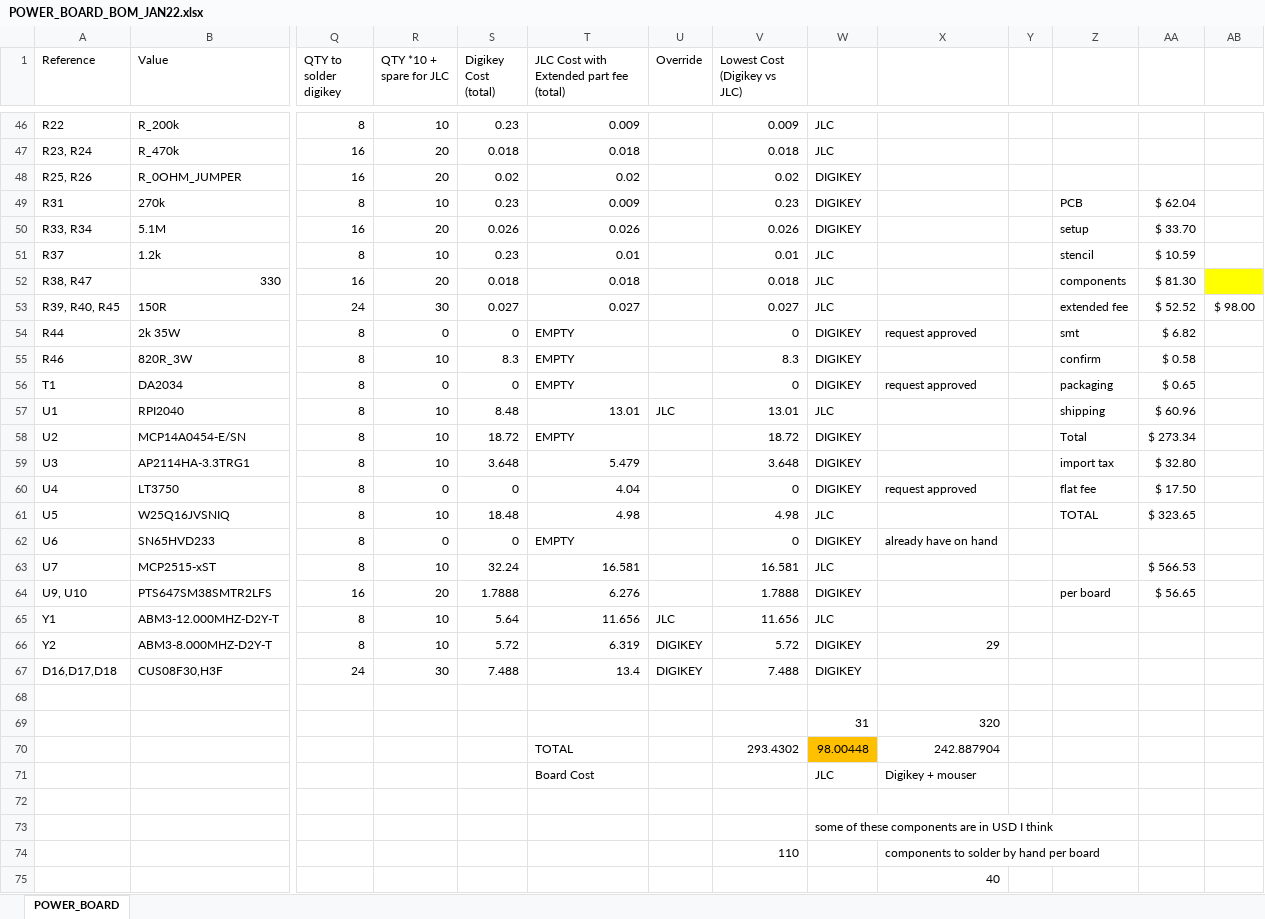
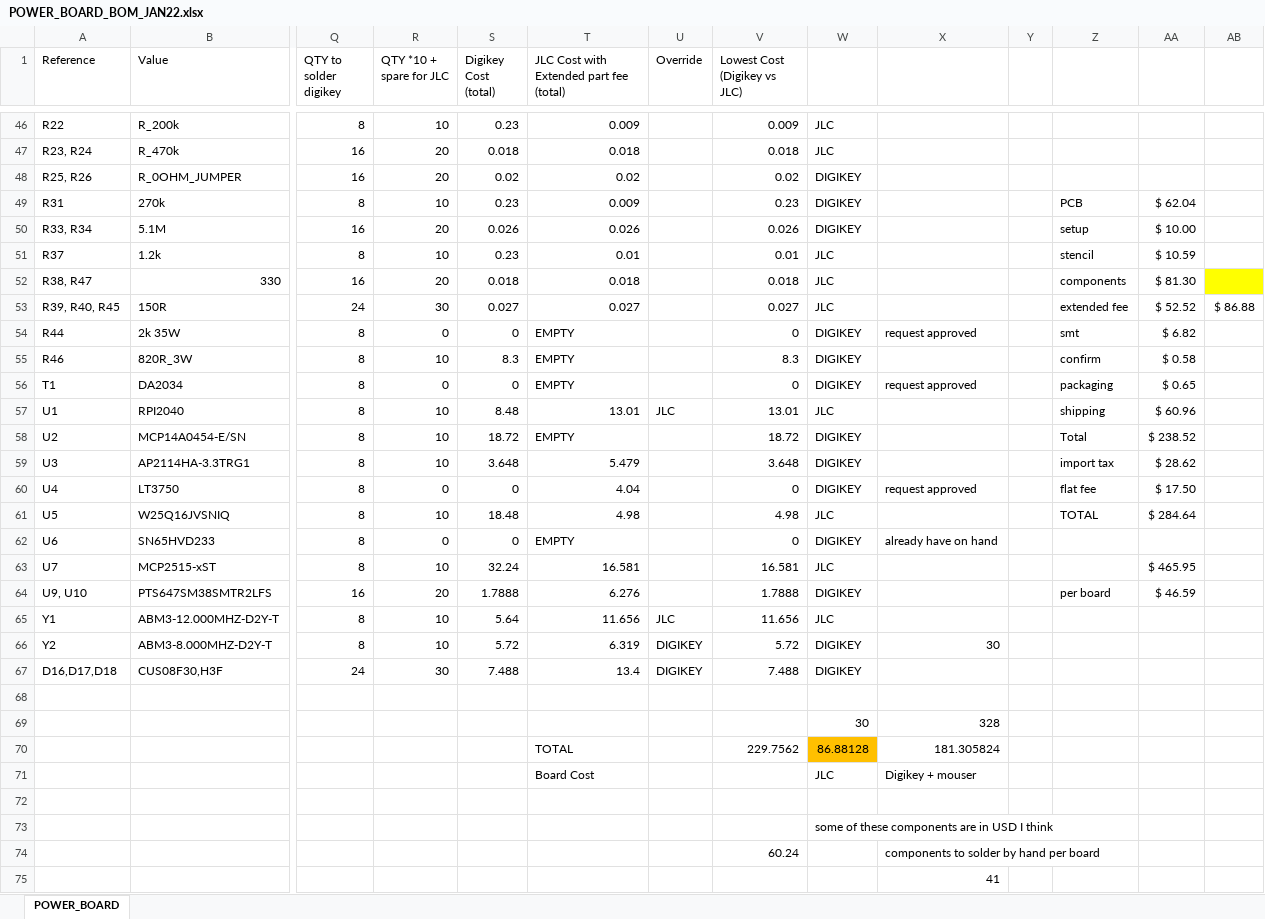
Before and after one commit to sfunderbots/Electrical, an Excel workbook: Chicker/POWER_BOARD_BOM_JAN22.xlsx, sheet POWER_BOARD, drawn as a sheet; only a part is shown, gaps mark what is left out; values as stored, in another font and other column widths than the file's, no borders; conditional formats not drawn; removed rows and columns are numbered as before the commit, all else as after; rows hold the shown columns only; the diff covers the shown part only; the diff names each change by its address in the sheet, - before the commit and + after, or states it on an @@ line.

```diff
--- a/Chicker/POWER_BOARD_BOM_JAN22.xlsx (sheet POWER_BOARD)
+++ b/Chicker/POWER_BOARD_BOM_JAN22.xlsx (sheet POWER_BOARD)
-AA50: $ 33.70
+AA50: $ 10.00
-AB53: $ 98.00
+AB53: $ 86.88
-AA58: $ 273.34
+AA58: $ 238.52
-AA59: $ 32.80
+AA59: $ 28.62
-AA61: $ 323.65
+AA61: $ 284.64
-AA63: $ 566.53
+AA63: $ 465.95
-AA64: $ 56.65
+AA64: $ 46.59
-X66: 29
+X66: 30
-row 69:  |  |  |  |  |  |  |  | 31 | 320
-row 70:  |  |  |  |  | TOTAL |  | 293.4302 | 98.00448 | 242.887904
+row 69:  |  |  |  |  |  |  |  | 30 | 328
+row 70:  |  |  |  |  | TOTAL |  | 229.7562 | 86.88128 | 181.305824
-V74 (Lowest Cost (Digikey vs JLC)): 110
+V74 (Lowest Cost (Digikey vs JLC)): 60.24
-X75: 40
+X75: 41
```
Also changed, not shown: 20 edited cells elsewhere in this sheet, MidPlate/Midplate BOM Jan 15.xlsx, 8 other files.
